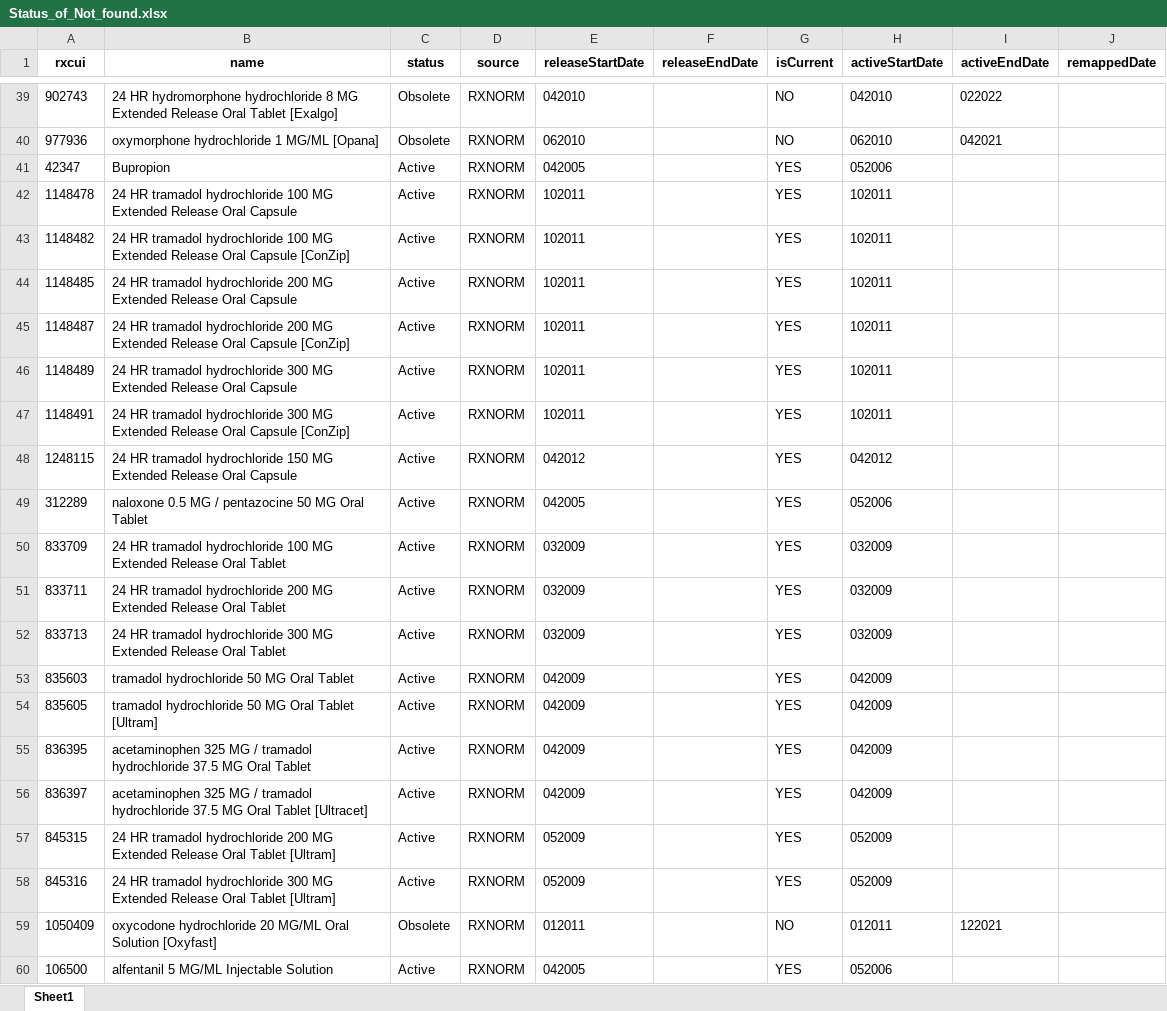
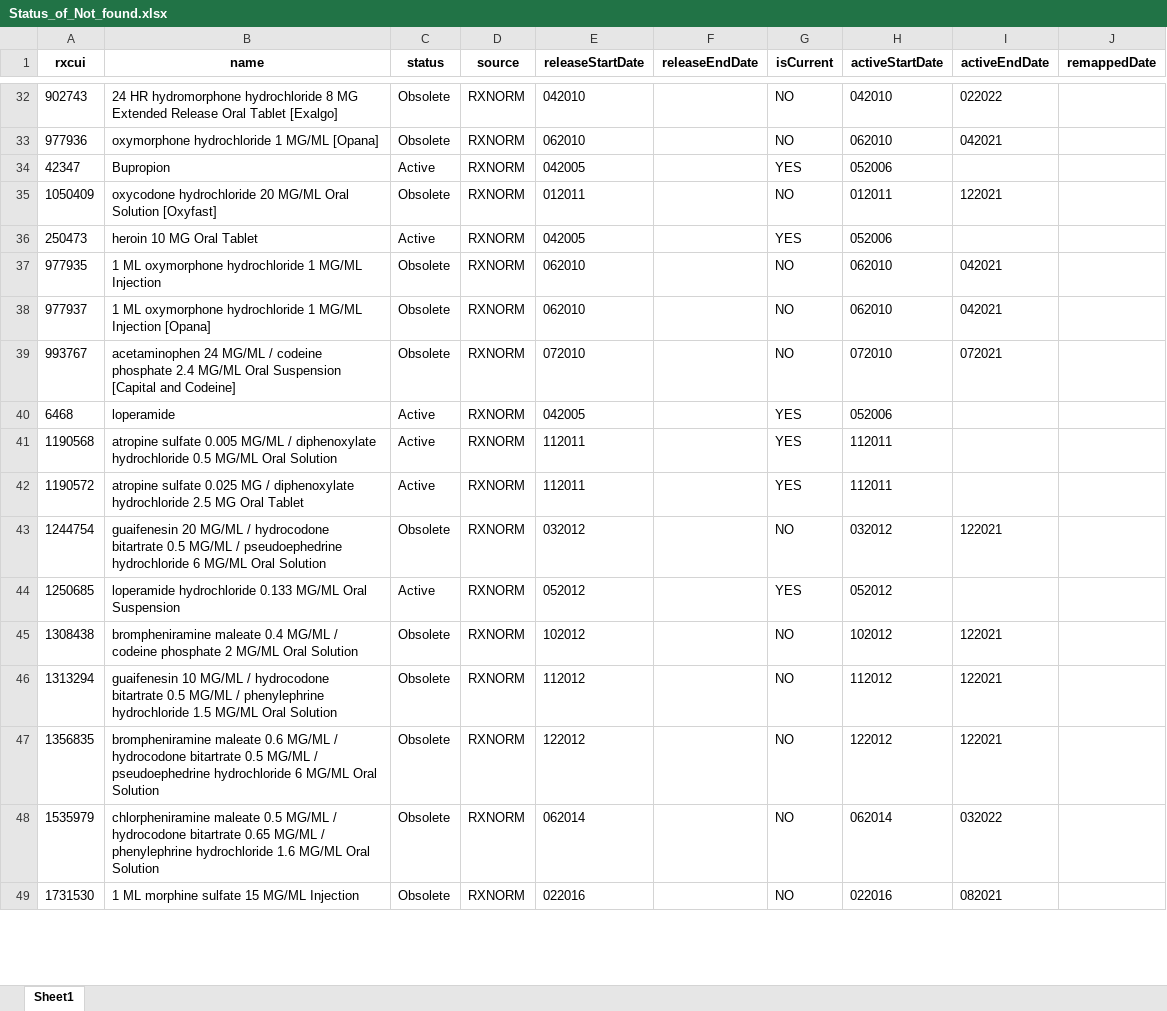
Before and after one commit to danielhmendoza01/Automatic_Code_Sets, an Excel workbook: Status_of_Not_found.xlsx, sheet Sheet1, drawn as a sheet; only a part is shown, gaps mark what is left out; the shorter side is filled out with more unchanged rows; values as stored, in another font and other column widths than the file's, no borders; the diff covers the shown part only; the diff names each change by its address in the sheet, - before the commit and + after, or states it on an @@ line.

```diff
--- a/Status_of_Not_found.xlsx (sheet Sheet1)
+++ b/Status_of_Not_found.xlsx (sheet Sheet1)
-row 42: 1148478 | 24 HR tramadol hydrochloride 100 MG Extended Release Oral Capsule | Active | RXNORM | 102011 |  | YES | 102011
-row 43: 1148482 | 24 HR tramadol hydrochloride 100 MG Extended Release Oral Capsule [ConZip] | Active | RXNORM | 102011 |  | YES | 102011
-row 44: 1148485 | 24 HR tramadol hydrochloride 200 MG Extended Release Oral Capsule | Active | RXNORM | 102011 |  | YES | 102011
-row 45: 1148487 | 24 HR tramadol hydrochloride 200 MG Extended Release Oral Capsule [ConZip] | Active | RXNORM | 102011 |  | YES | 102011
-row 46: 1148489 | 24 HR tramadol hydrochloride 300 MG Extended Release Oral Capsule | Active | RXNORM | 102011 |  | YES | 102011
-row 47: 1148491 | 24 HR tramadol hydrochloride 300 MG Extended Release Oral Capsule [ConZip] | Active | RXNORM | 102011 |  | YES | 102011
-row 48: 1248115 | 24 HR tramadol hydrochloride 150 MG Extended Release Oral Capsule | Active | RXNORM | 042012 |  | YES | 042012
-row 49: 312289 | naloxone 0.5 MG / pentazocine 50 MG Oral Tablet | Active | RXNORM | 042005 |  | YES | 052006
-row 50: 833709 | 24 HR tramadol hydrochloride 100 MG Extended Release Oral Tablet | Active | RXNORM | 032009 |  | YES | 032009
-row 51: 833711 | 24 HR tramadol hydrochloride 200 MG Extended Release Oral Tablet | Active | RXNORM | 032009 |  | YES | 032009
-row 52: 833713 | 24 HR tramadol hydrochloride 300 MG Extended Release Oral Tablet | Active | RXNORM | 032009 |  | YES | 032009
-row 53: 835603 | tramadol hydrochloride 50 MG Oral Tablet | Active | RXNORM | 042009 |  | YES | 042009
-row 54: 835605 | tramadol hydrochloride 50 MG Oral Tablet [Ultram] | Active | RXNORM | 042009 |  | YES | 042009
-row 55: 836395 | acetaminophen 325 MG / tramadol hydrochloride 37.5 MG Oral Tablet | Active | RXNORM | 042009 |  | YES | 042009
-row 56: 836397 | acetaminophen 325 MG / tramadol hydrochloride 37.5 MG Oral Tablet [Ultracet] | Active | RXNORM | 042009 |  | YES | 042009
-row 57: 845315 | 24 HR tramadol hydrochloride 200 MG Extended Release Oral Tablet [Ultram] | Active | RXNORM | 052009 |  | YES | 052009
-row 58: 845316 | 24 HR tramadol hydrochloride 300 MG Extended Release Oral Tablet [Ultram] | Active | RXNORM | 052009 |  | YES | 052009
-row 60: 106500 | alfentanil 5 MG/ML Injectable Solution | Active | RXNORM | 042005 |  | YES | 052006
```
Also changed, not shown: 192 removed rows elsewhere in this sheet, Active_but_Not_found.xlsx, New_Complete_Opioids_List.xlsx, 5 other files.
